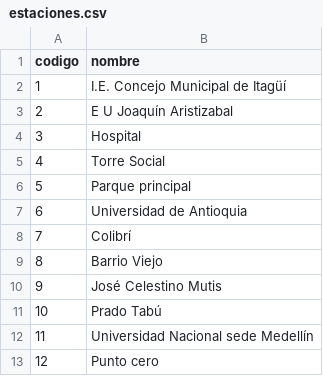
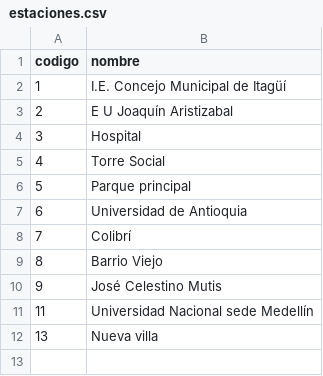
Before and after one commit to innovasistemas/tareas-udea, a CSV file: informatica1-practica5/assets/data_base/estaciones.csv, drawn as a sheet.

```diff
--- a/informatica1-practica5/assets/data_base/estaciones.csv
+++ b/informatica1-practica5/assets/data_base/estaciones.csv
@@ -10,4 +10,3 @@ codigo,nombre
 9,José Celestino Mutis
-10,Prado Tabú
 11,Universidad Nacional sede Medellín
-12,Punto cero
+13,Nueva villa
```
Also changed, not shown: informatica1-practica5/assets/data_base/usuarios.csv, 5 other files.
